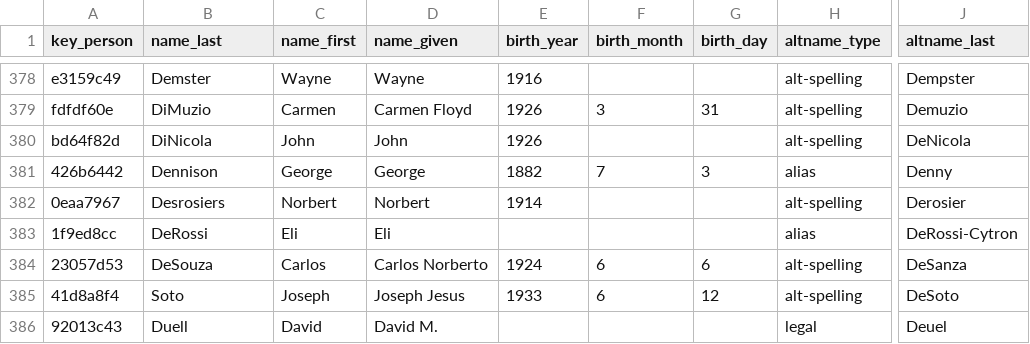
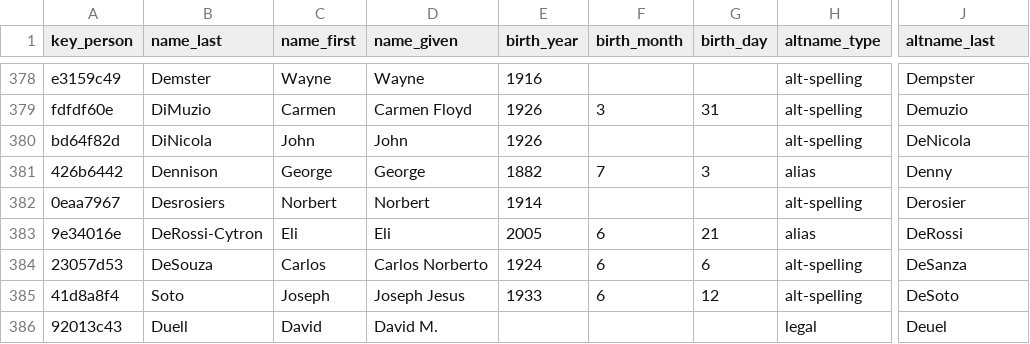
Before and after one commit to chadwickbureau/register, a CSV file: data/names.csv, drawn as a sheet; only a part is shown, gaps mark what is left out; the diff names each change by its address in the sheet, - before the commit and + after, or states it on an @@ line.

Commit message:
Update people and names as of 2025-06-08.

```diff
--- a/data/names.csv
+++ b/data/names.csv
-A383 (key_person): 1f9ed8cc
+A383 (key_person): 9e34016e
-B383 (name_last): DeRossi
+B383 (name_last): DeRossi-Cytron
-E383 (birth_year): (empty)
+E383 (birth_year): 2005
-F383 (birth_month): (empty)
+F383 (birth_month): 6
-G383 (birth_day): (empty)
+G383 (birth_day): 21
-J383 (altname_last): DeRossi-Cytron
+J383 (altname_last): DeRossi
```
Also changed, not shown: 16 other files.
